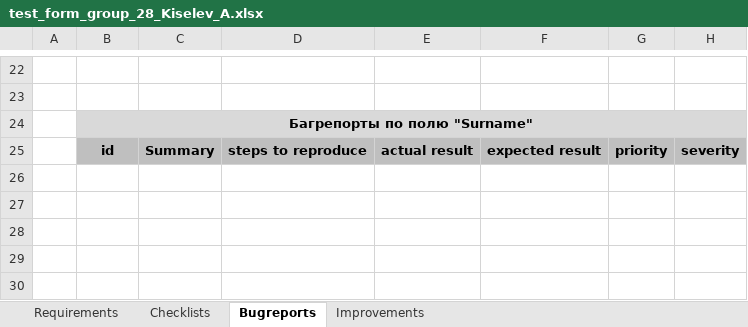
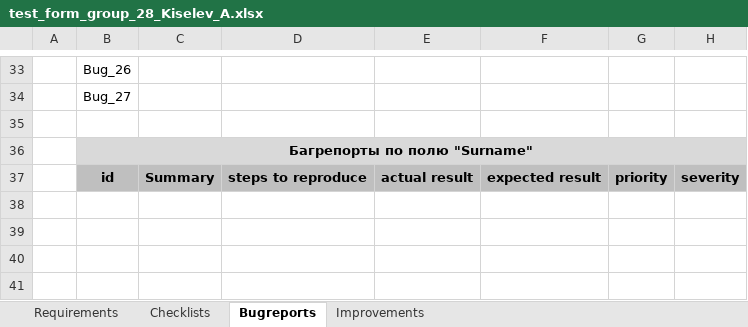
Before and after one commit to allexxk/test_form_group_28_Kiselev_A, an Excel workbook: test_form_group_28_Kiselev_A.xlsx, sheet Bugreports, drawn as a sheet; only a part is shown, gaps mark what is left out; the shorter side is filled out with more unchanged rows; values as stored, in another font and other column widths than the file's, no borders; addresses are those after the commit; rows hold the shown columns only; the diff covers the shown part only; the diff names each change by its address in the sheet, - before the commit and + after, or states it on an @@ line.

Commit message:
bugreports

```diff
--- a/test_form_group_28_Kiselev_A.xlsx (sheet Bugreports)
+++ b/test_form_group_28_Kiselev_A.xlsx (sheet Bugreports)
-B33: (empty)
+B33: Bug_26
+row 34:  | Bug_27
```
Also changed, not shown: 11 added rows, 56 edited cells and cell formats elsewhere in this sheet, sheet Checklists.
